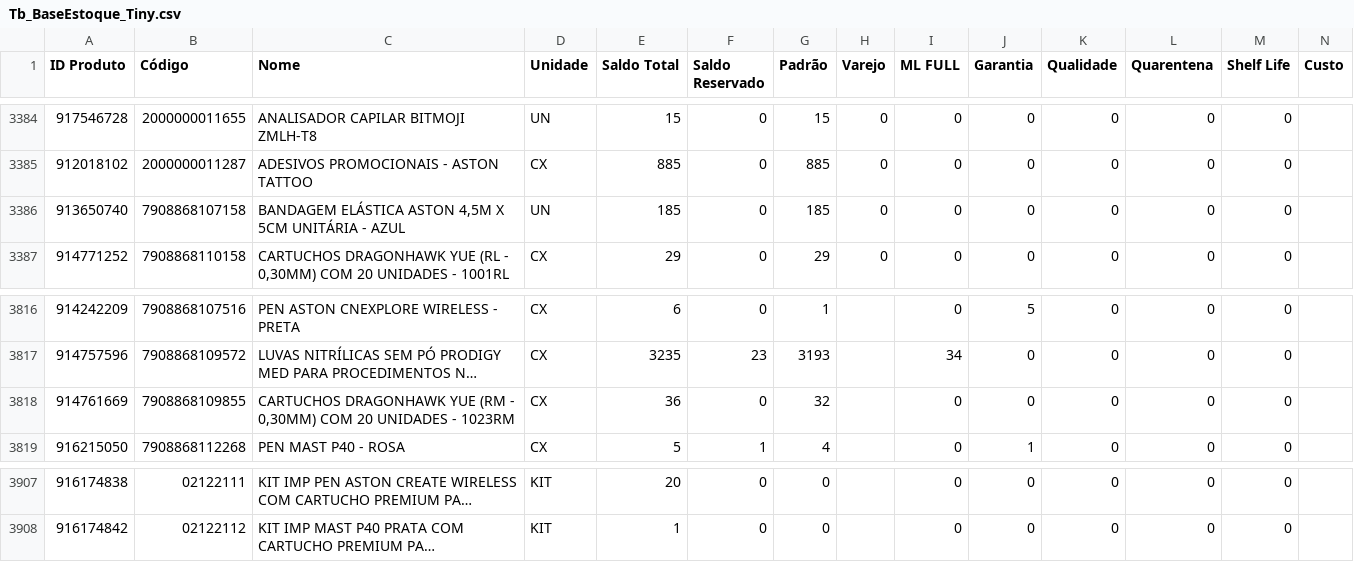
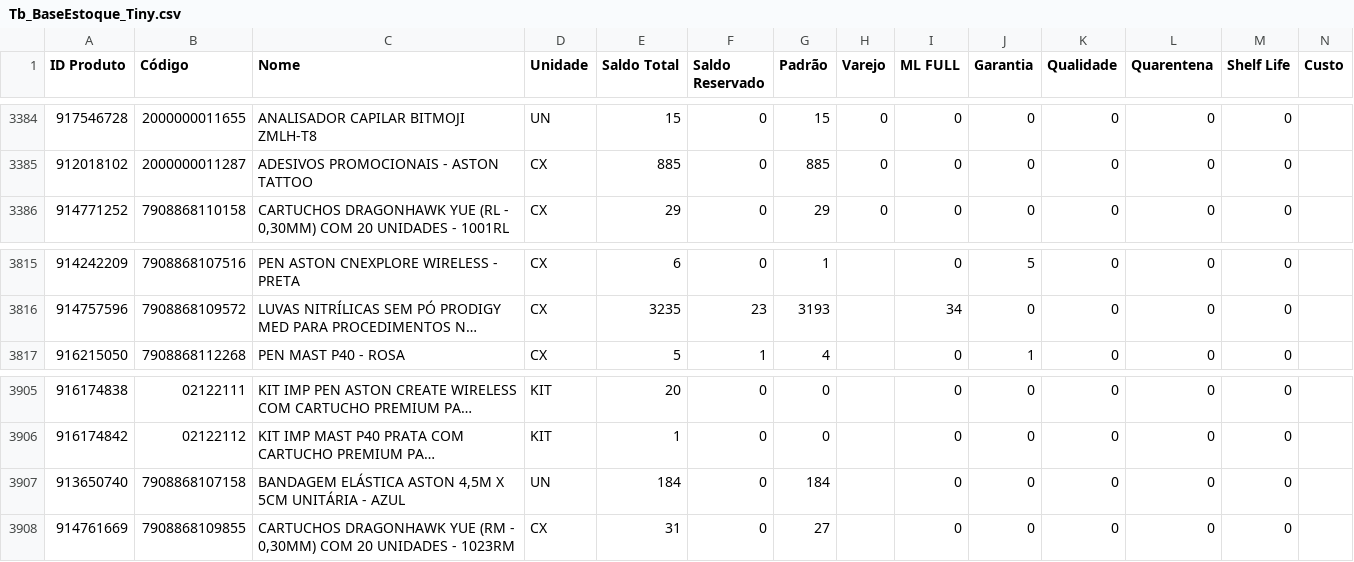
Before and after one commit to JhonatanAlmeida02/tiny-erp, a CSV file: TB_bases/Tb_BaseEstoque_Tiny.csv, drawn as a sheet; only a part is shown, gaps mark what is left out; long unchanged cells end in …; removed rows and columns are numbered as before the commit, all else as after; the diff names each change by its address in the sheet, - before the commit and + after, or states it on an @@ line.

```diff
--- a/TB_bases/Tb_BaseEstoque_Tiny.csv
+++ b/TB_bases/Tb_BaseEstoque_Tiny.csv
-row 3386: 913650740 | 7908868107158 | BANDAGEM ELÁSTICA ASTON 4,5M X 5CM UNITÁRIA - AZUL | UN | 185 | 0 | 185 | 0 | 0 | 0 | 0 | 0 | 0
-row 3818: 914761669 | 7908868109855 | CARTUCHOS DRAGONHAWK YUE (RM - 0,30MM) COM 20 UNIDADES - 1023RM | CX | 36 | 0 | 32 |  | 0 | 0 | 0 | 0 | 0
+row 3907: 913650740 | 7908868107158 | BANDAGEM ELÁSTICA ASTON 4,5M X 5CM UNITÁRIA - AZUL | UN | 184 | 0 | 184 |  | 0 | 0 | 0 | 0 | 0
+row 3908: 914761669 | 7908868109855 | CARTUCHOS DRAGONHAWK YUE (RM - 0,30MM) COM 20 UNIDADES - 1023RM | CX | 31 | 0 | 27 |  | 0 | 0 | 0 | 0 | 0
```
Also changed, not shown: 1 other file.
